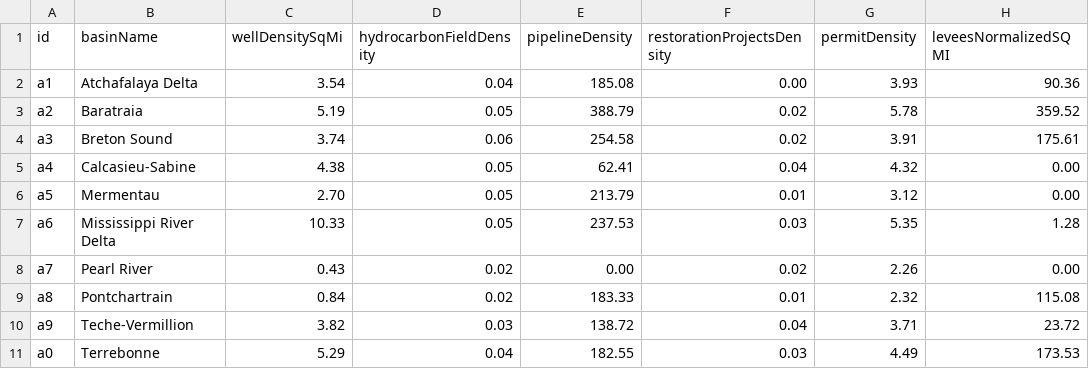
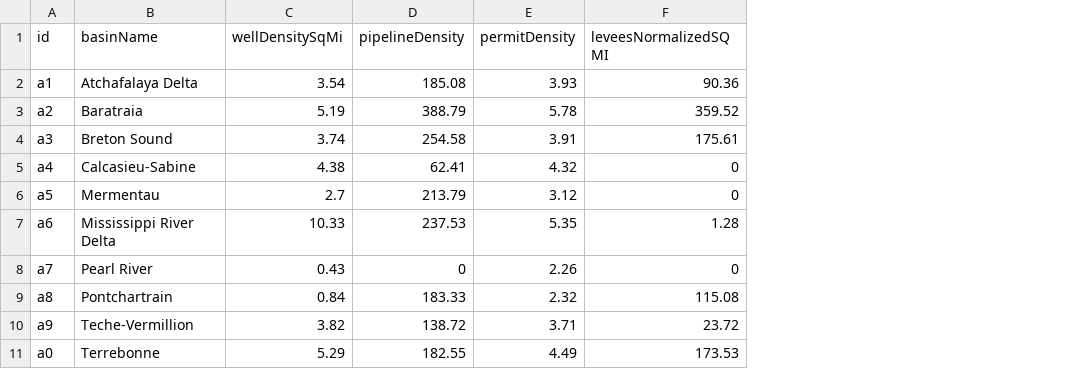
Before and after one commit to ericnost/ericnost.github.io, a CSV file: data/d3Data.csv, drawn as a sheet; only a part is shown; removed rows and columns are numbered as before the commit, all else as after; the diff names each change by its address in the sheet, - before the commit and + after, or states it on an @@ line.

```diff
--- a/data/d3Data.csv
+++ b/data/d3Data.csv
-column D (hydrocarbonFieldDensity), rows 2-11: 0.04 | 0.05 | 0.06 | 0.05 | 0.05 | 0.05 | 0.02 | 0.02 | 0.03 | 0.04
-column F (restorationProjectsDensity), rows 2-11: 0.00 | 0.02 | 0.02 | 0.04 | 0.01 | 0.03 | 0.02 | 0.01 | 0.04 | 0.03
-F5:F6 (leveesNormalizedSQMI): 0.00
+F5:F6 (leveesNormalizedSQMI): 0
-C6 (wellDensitySqMi): 2.70
+C6 (wellDensitySqMi): 2.7
-D8 (pipelineDensity): 0.00
+D8 (pipelineDensity): 0
-F8 (leveesNormalizedSQMI): 0.00
+F8 (leveesNormalizedSQMI): 0
```
Also changed, not shown: 5 other files.
